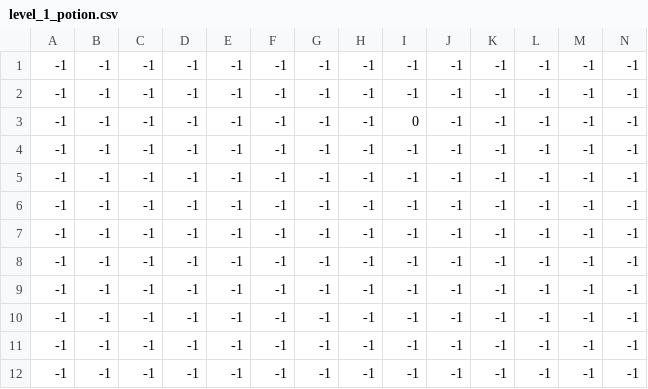
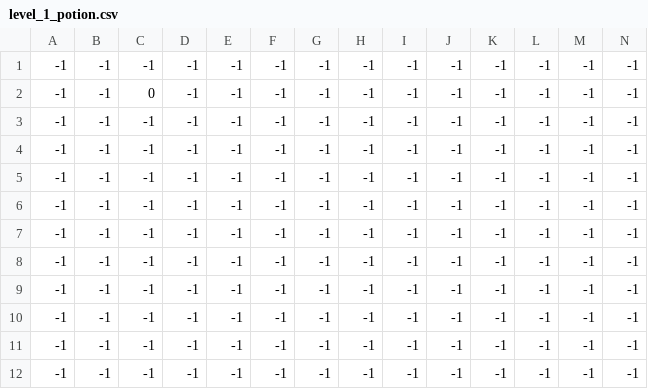
Before and after one commit to Costa-SM/ces-22-joguinho, a CSV file: levels/1/level_1_potion.csv, drawn as a sheet; only a part is shown; removed rows and columns are numbered as before the commit, all else as after; rows hold the shown columns only; the diff names each change by its address in the sheet, - before the commit and + after, or states it on an @@ line.

```diff
--- a/levels/1/level_1_potion.csv
+++ b/levels/1/level_1_potion.csv
+row 2: -1 | -1 | 0 | -1 | -1 | -1 | -1 | -1 | -1 | -1 | -1 | -1 | -1 | -1
-row 3: -1 | -1 | -1 | -1 | -1 | -1 | -1 | -1 | 0 | -1 | -1 | -1 | -1 | -1
```
Also changed, not shown: levels/0/level_0_potion.csv, levels/1/level_1_terrain.csv, 5 other files.
